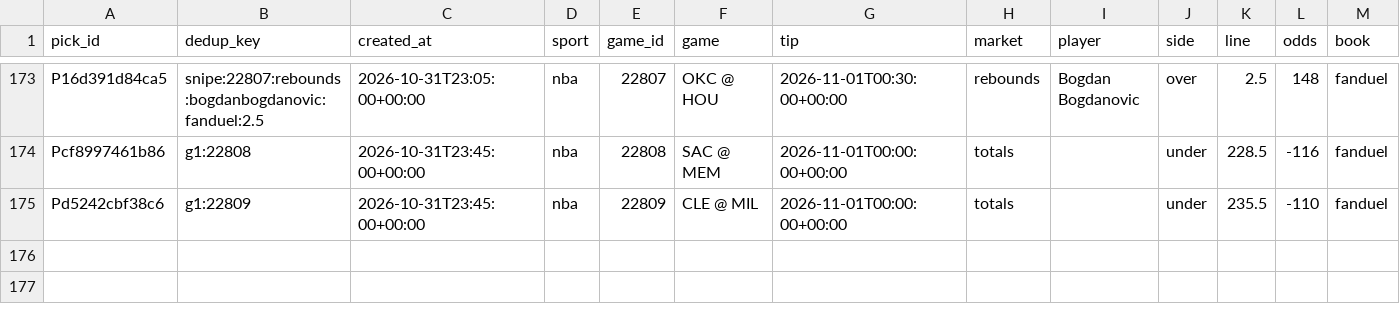
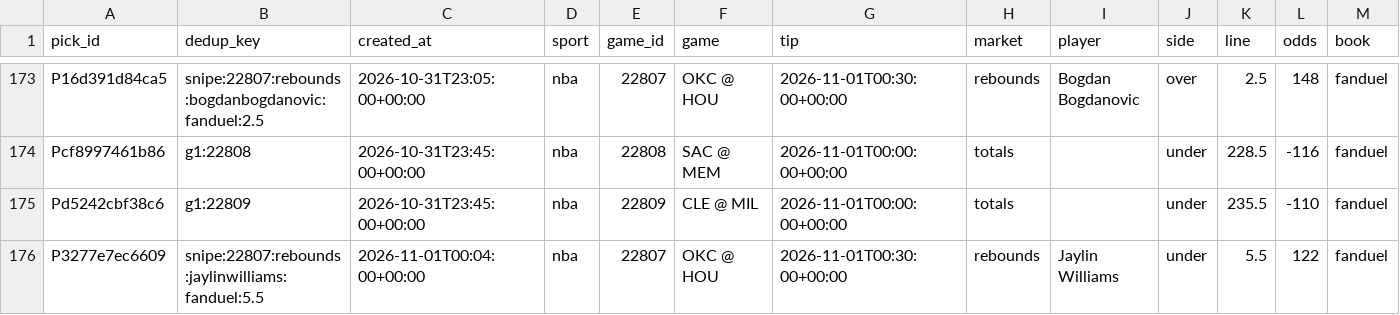
Before and after one commit to PirateKingInc/test-m11, a CSV file: ledger/picks.csv, drawn as a sheet; only a part is shown, gaps mark what is left out; rows hold the shown columns only; the diff names each change by its address in the sheet, - before the commit and + after, or states it on an @@ line.

```diff
--- a/ledger/picks.csv
+++ b/ledger/picks.csv
+row 176: P3277e7ec6609 | snipe:22807:rebounds:jaylinwilliams:fanduel:5.5 | 2026-11-01T00:04:00+00:00 | nba | 22807 | OKC @ HOU | 2026-11-01T00:30:00+00:00 | rebounds | Jaylin Williams | under | 5.5 | 122 | fanduel
```
Also changed, not shown: ledger/card.csv, ledger/labels.csv.
